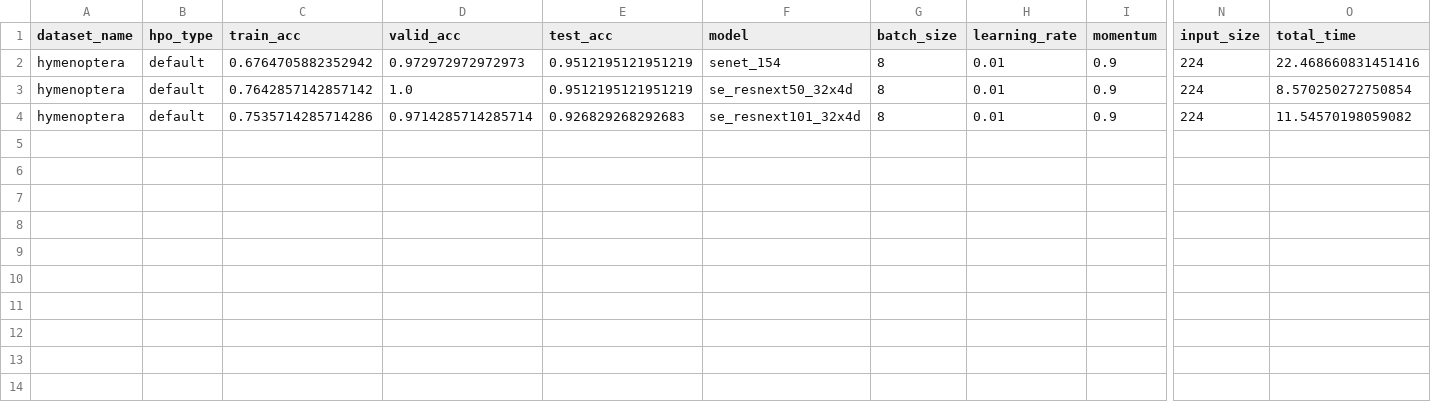
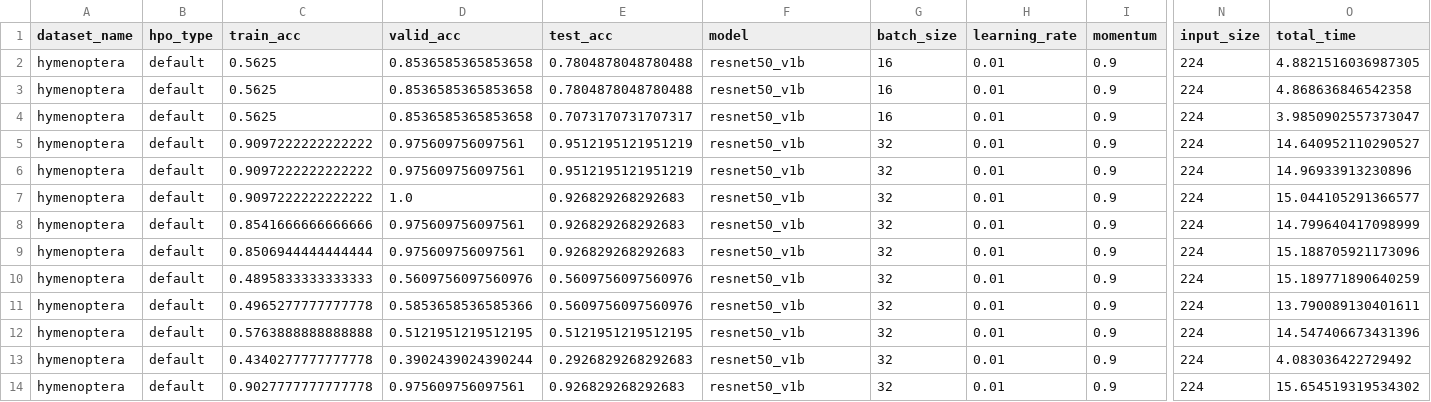
Before and after one commit to Fanxingye/AutoDL, a CSV file: benchmark/report.csv, drawn as a sheet; only a part is shown, gaps mark what is left out; rows hold the shown columns only; the diff names each change by its address in the sheet, - before the commit and + after, or states it on an @@ line.

```diff
--- a/benchmark/report.csv
+++ b/benchmark/report.csv
-C2 (train_acc): 0.6764705882352942
+C2 (train_acc): 0.5625
-D2 (valid_acc): 0.972972972972973
+D2 (valid_acc): 0.8536585365853658
-E2:E3 (test_acc): 0.9512195121951219
+E2:E3 (test_acc): 0.7804878048780488
-F2 (model): senet_154
+F2 (model): resnet50_v1b
-G2:G4 (batch_size): 8
+G2:G4 (batch_size): 16
-O2 (total_time): 22.468660831451416
+O2 (total_time): 4.8821516036987305
-C3 (train_acc): 0.7642857142857142
+C3 (train_acc): 0.5625
-D3 (valid_acc): 1.0
+D3 (valid_acc): 0.8536585365853658
-F3 (model): se_resnext50_32x4d
+F3 (model): resnet50_v1b
-O3 (total_time): 8.570250272750854
+O3 (total_time): 4.868636846542358
-C4 (train_acc): 0.7535714285714286
+C4 (train_acc): 0.5625
-D4 (valid_acc): 0.9714285714285714
+D4 (valid_acc): 0.8536585365853658
-E4 (test_acc): 0.926829268292683
+E4 (test_acc): 0.7073170731707317
-F4 (model): se_resnext101_32x4d
+F4 (model): resnet50_v1b
-O4 (total_time): 11.54570198059082
+O4 (total_time): 3.9850902557373047
+row 5: hymenoptera | default | 0.9097222222222222 | 0.975609756097561 | 0.9512195121951219 | resnet50_v1b | 32 | 0.01 | 0.9 | 224 | 14.640952110290527
+row 6: hymenoptera | default | 0.9097222222222222 | 0.975609756097561 | 0.9512195121951219 | resnet50_v1b | 32 | 0.01 | 0.9 | 224 | 14.96933913230896
+row 7: hymenoptera | default | 0.9097222222222222 | 1.0 | 0.926829268292683 | resnet50_v1b | 32 | 0.01 | 0.9 | 224 | 15.044105291366577
+row 8: hymenoptera | default | 0.8541666666666666 | 0.975609756097561 | 0.926829268292683 | resnet50_v1b | 32 | 0.01 | 0.9 | 224 | 14.799640417098999
+row 9: hymenoptera | default | 0.8506944444444444 | 0.975609756097561 | 0.926829268292683 | resnet50_v1b | 32 | 0.01 | 0.9 | 224 | 15.188705921173096
+row 10: hymenoptera | default | 0.4895833333333333 | 0.5609756097560976 | 0.5609756097560976 | resnet50_v1b | 32 | 0.01 | 0.9 | 224 | 15.189771890640259
+row 11: hymenoptera | default | 0.4965277777777778 | 0.5853658536585366 | 0.5609756097560976 | resnet50_v1b | 32 | 0.01 | 0.9 | 224 | 13.790089130401611
+row 12: hymenoptera | default | 0.5763888888888888 | 0.5121951219512195 | 0.5121951219512195 | resnet50_v1b | 32 | 0.01 | 0.9 | 224 | 14.547406673431396
+row 13: hymenoptera | default | 0.4340277777777778 | 0.3902439024390244 | 0.2926829268292683 | resnet50_v1b | 32 | 0.01 | 0.9 | 224 | 4.083036422729492
+row 14: hymenoptera | default | 0.9027777777777778 | 0.975609756097561 | 0.926829268292683 | resnet50_v1b | 32 | 0.01 | 0.9 | 224 | 15.654519319534302
```
Also changed, not shown: 17 other files.
